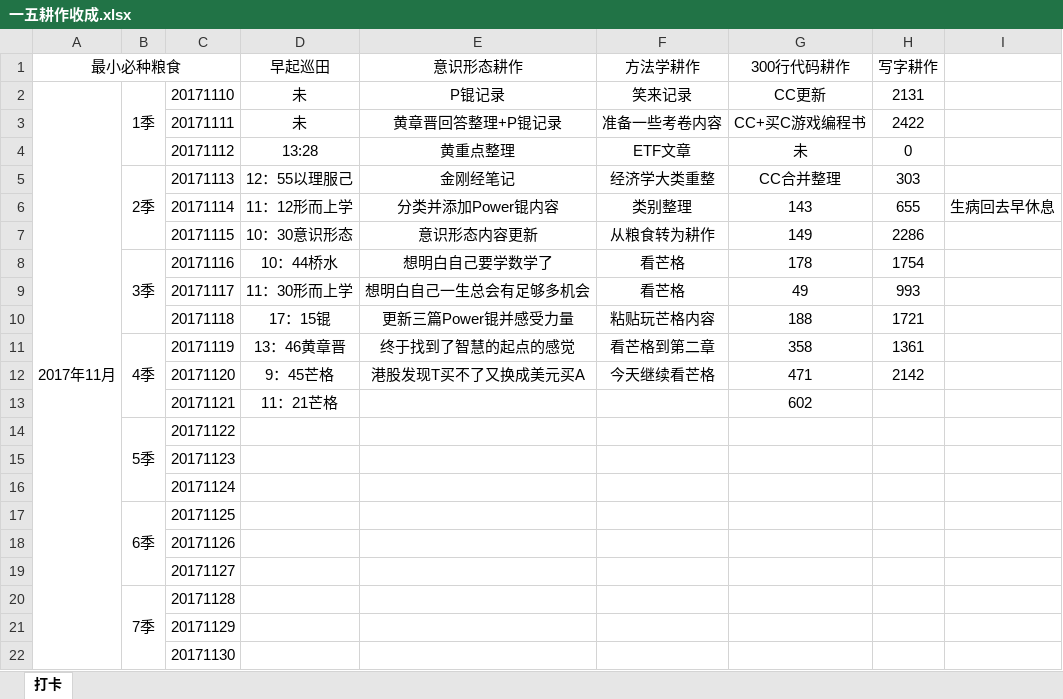
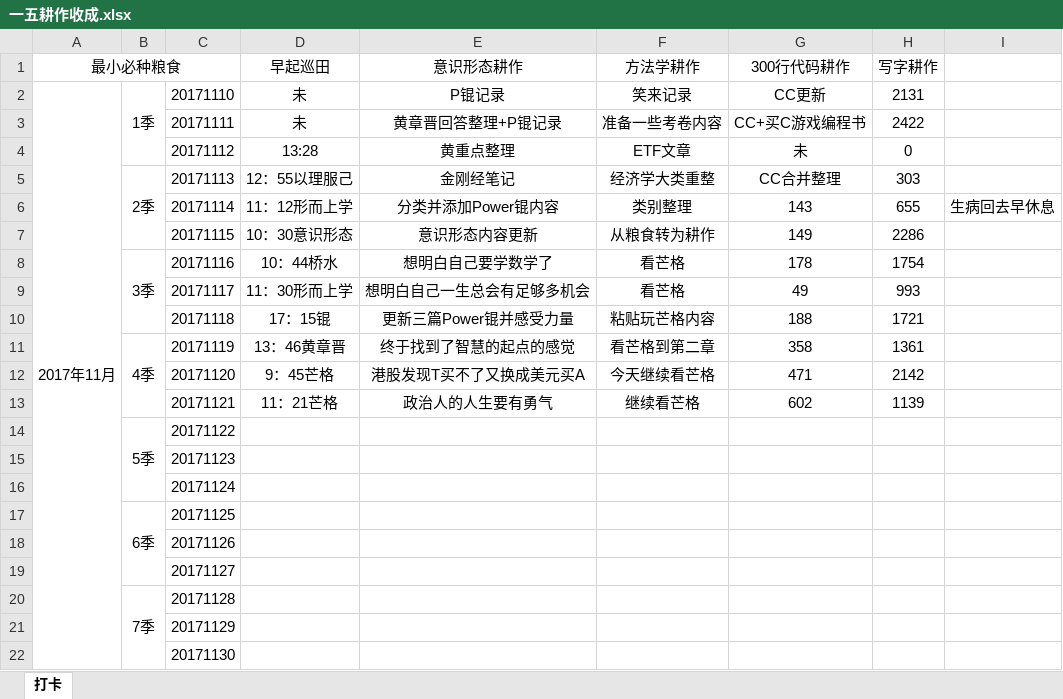
Before and after one commit to HanYouyang/GrowUp2017, an Excel workbook: 6五年计划：早起做起/一五耕作收成.xlsx, sheet 打卡, drawn as a sheet; values as stored, in another font and other column widths than the file's, no borders; the diff names each change by its address in the sheet, - before the commit and + after, or states it on an @@ line.

```diff
--- a/6五年计划：早起做起/一五耕作收成.xlsx (sheet 打卡)
+++ b/6五年计划：早起做起/一五耕作收成.xlsx (sheet 打卡)
-E13 (意识形态耕作): (empty)
+E13 (意识形态耕作): 政治人的人生要有勇气
-F13 (方法学耕作): (empty)
+F13 (方法学耕作): 继续看芒格
-H13 (写字耕作): (empty)
+H13 (写字耕作): 1139
```
Also changed, not shown: 11 other files.
